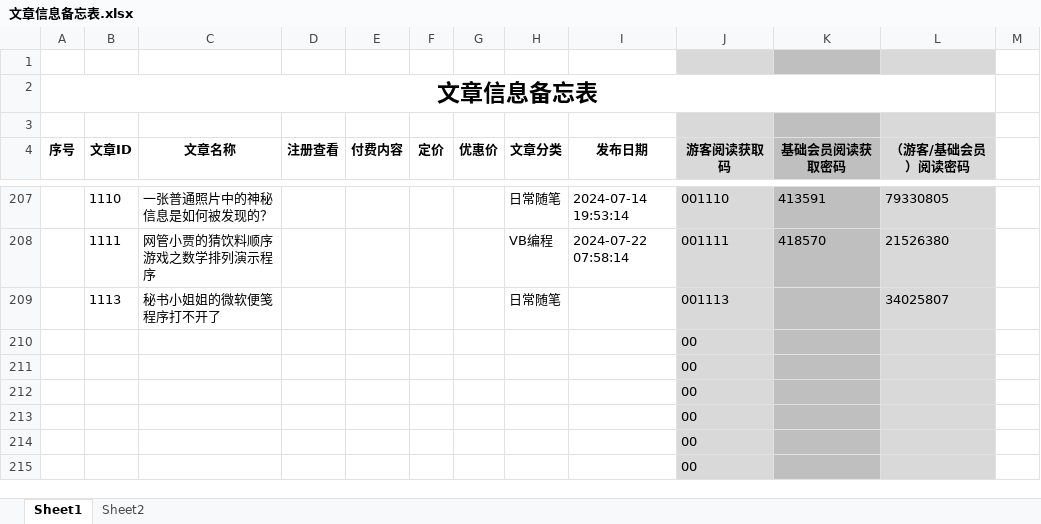
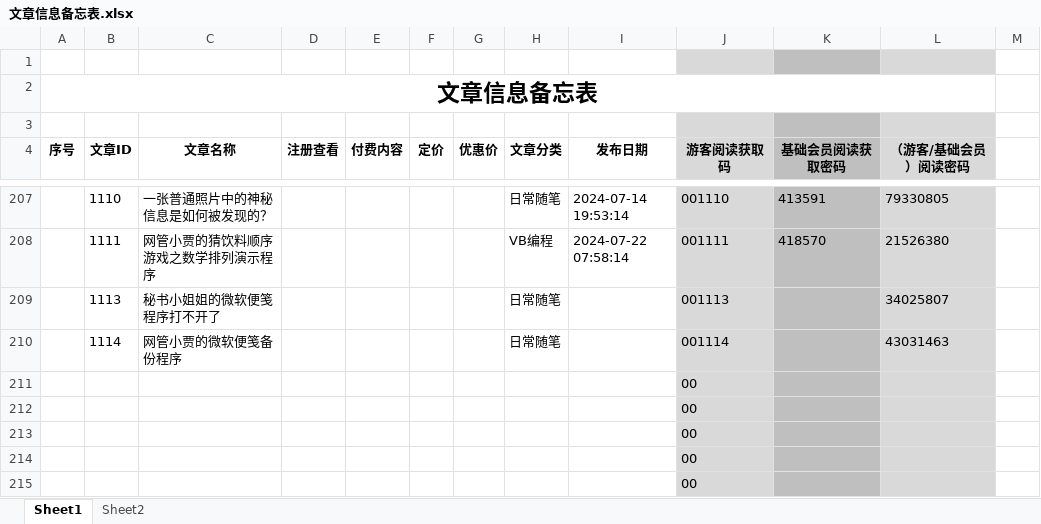
Before and after one commit to panxibei/writing, an Excel workbook: 11_付费课程/99.资料/文章信息备忘表.xlsx, sheet Sheet1, drawn as a sheet; only a part is shown, gaps mark what is left out; values as stored, in another font and other column widths than the file's, no borders; conditional formats not drawn; removed rows and columns are numbered as before the commit, all else as after; the diff names each change by its address in the sheet, - before the commit and + after, or states it on an @@ line.

```diff
--- a/11_付费课程/99.资料/文章信息备忘表.xlsx (sheet Sheet1)
+++ b/11_付费课程/99.资料/文章信息备忘表.xlsx (sheet Sheet1)
-row 210:  |  |  |  |  |  |  |  |  | 00
+row 210:  | 1114 | 网管小贾的微软便笺备份程序 |  |  |  |  | 日常随笔 |  | 001114 |  | 43031463
```
Also changed, not shown: 3 other files.
